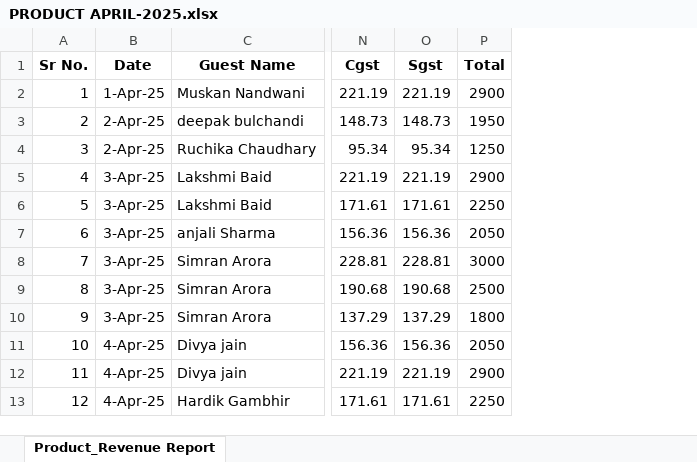
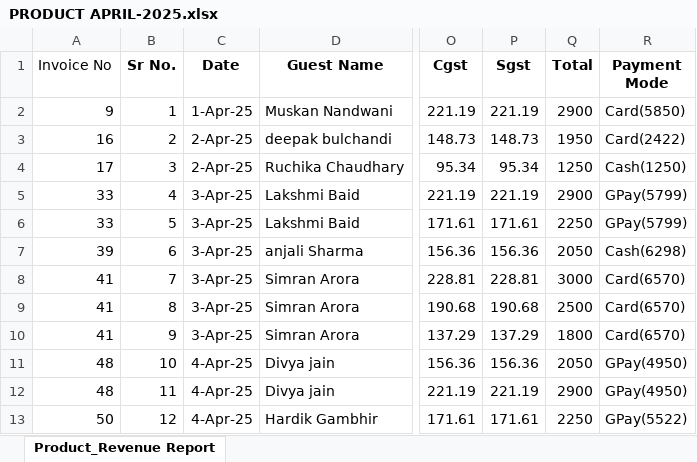
Before and after one commit to nitturkaryash/RG-SALON-GJ-02, an Excel workbook: SHEETS/PRODUCT APRIL-2025.xlsx, sheet Product_Revenue Report, drawn as a sheet; only a part is shown, gaps mark what is left out; values as stored, in another font and other column widths than the file's, no borders; the diff names each change by its address in the sheet, - before the commit and + after, or states it on an @@ line.

```diff
--- a/SHEETS/PRODUCT APRIL-2025.xlsx (sheet Product_Revenue Report)
+++ b/SHEETS/PRODUCT APRIL-2025.xlsx (sheet Product_Revenue Report)
+column A (Invoice No), rows 2-13: 9 | 16 | 17 | 33 | 33 | 39 | 41 | 41 | 41 | 48 | 48 | 50
+column R (Payment Mode), rows 2-13: Card(5850) | Card(2422) | Cash(1250) | GPay(5799) | GPay(5799) | Cash(6298) | Card(6570) | Card(6570) | Card(6570) | GPay(4950) | GPay(4950) | GPay(5522)
```
Also changed, not shown: formulas that keep their value, 17 other files.
